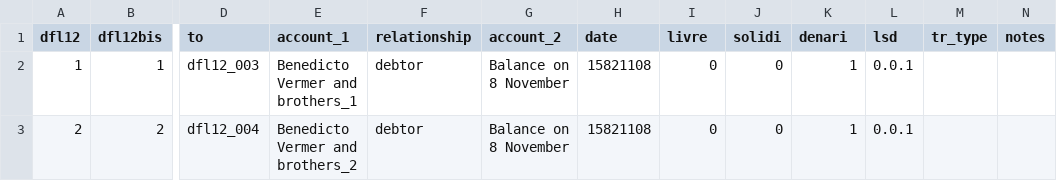
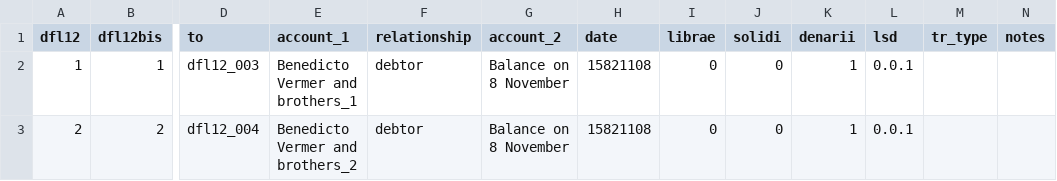
Before and after one commit to jessesadler/jdo-sterfhuis, a CSV file: data/transactions.csv, drawn as a sheet; only a part is shown, gaps mark what is left out; the diff names each change by its address in the sheet, - before the commit and + after, or states it on an @@ line.

Commit message:
Change nomenclature to librae, solidi, and denarii
These changes may have broken some of the code in the scripts, but it should be easy to fix

```diff
--- a/data/transactions.csv
+++ b/data/transactions.csv
-I1: livre
+I1: librae
-K1: denari
+K1: denarii
```
Also changed, not shown: 18 other files.
